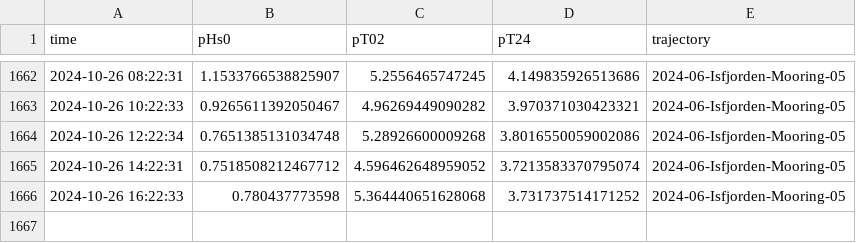
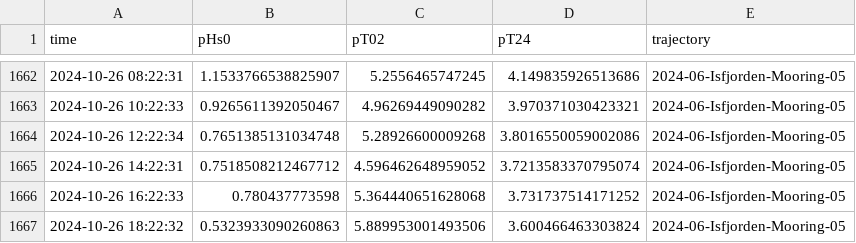
Before and after one commit to jerabaul29/data_Isfjorden_05, a CSV file: wavestat_data_Isfjorden-Mooring-05.csv, drawn as a sheet; only a part is shown, gaps mark what is left out; the diff names each change by its address in the sheet, - before the commit and + after, or states it on an @@ line.

Commit message:
Push data

```diff
--- a/wavestat_data_Isfjorden-Mooring-05.csv
+++ b/wavestat_data_Isfjorden-Mooring-05.csv
+row 1667: 2024-10-26 18:22:32 | 0.5323933090260863 | 5.889953001493506 | 3.600466463303824 | 2024-06-Isfjorden-Mooring-05
```
Also changed, not shown: 1 other file.
